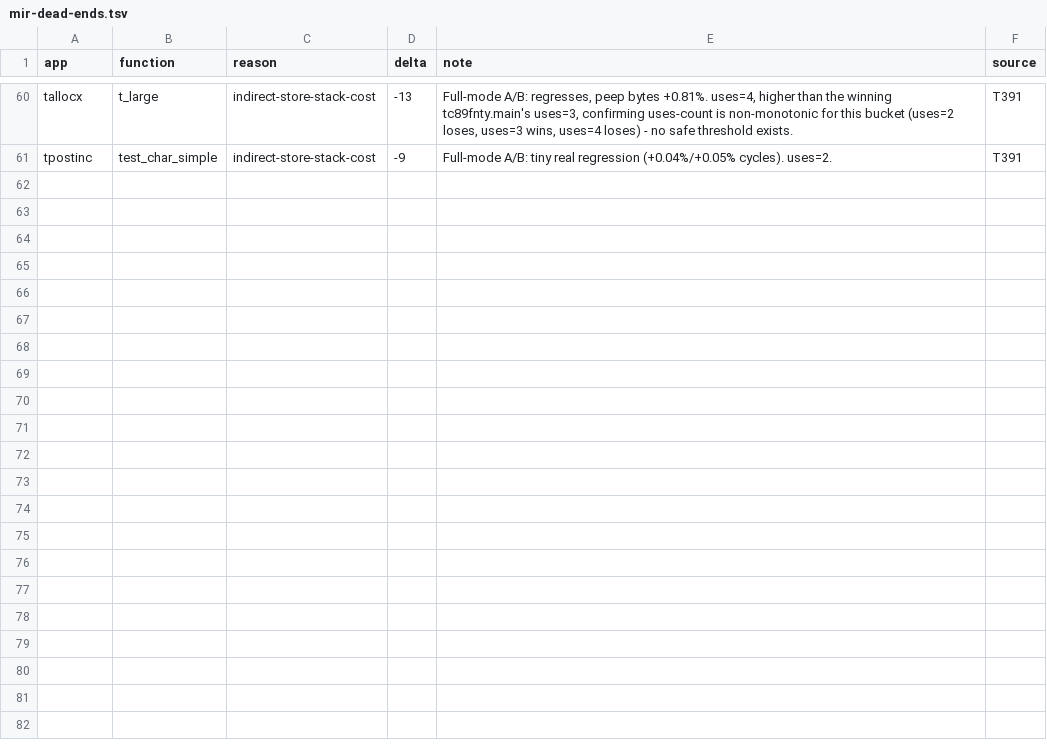
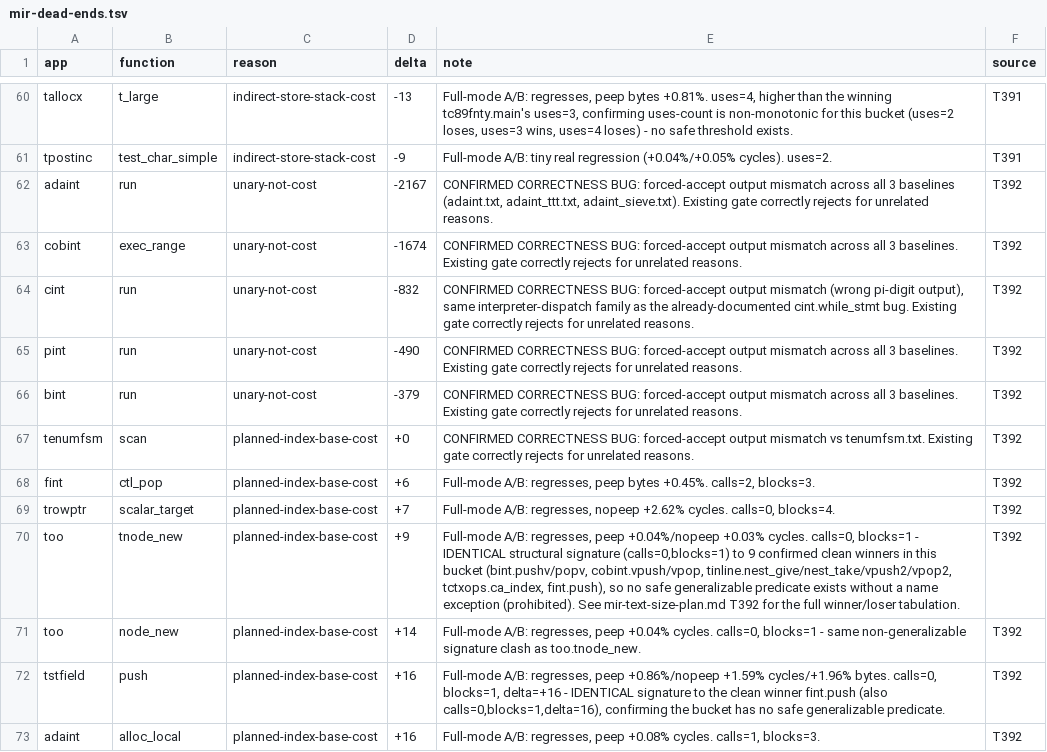
Before and after one commit to davidly/dcc, a TSV file: mir-dead-ends.tsv, drawn as a sheet; only a part is shown, gaps mark what is left out; the diff names each change by its address in the sheet, - before the commit and + after, or states it on an @@ line.

```diff
--- a/mir-dead-ends.tsv
+++ b/mir-dead-ends.tsv
+row 62: adaint | run | unary-not-cost | -2167 | CONFIRMED CORRECTNESS BUG: forced-accept output mismatch across all 3 baselines (adaint.txt, adaint_ttt.txt, adaint_sieve.txt). Existing gate correctly rejects for unrelated reasons. | T392
+row 63: cobint | exec_range | unary-not-cost | -1674 | CONFIRMED CORRECTNESS BUG: forced-accept output mismatch across all 3 baselines. Existing gate correctly rejects for unrelated reasons. | T392
+row 64: cint | run | unary-not-cost | -832 | CONFIRMED CORRECTNESS BUG: forced-accept output mismatch (wrong pi-digit output), same interpreter-dispatch family as the already-documented cint.while_stmt bug. Existing gate correctly rejects for unrelated reasons. | T392
+row 65: pint | run | unary-not-cost | -490 | CONFIRMED CORRECTNESS BUG: forced-accept output mismatch across all 3 baselines. Existing gate correctly rejects for unrelated reasons. | T392
+row 66: bint | run | unary-not-cost | -379 | CONFIRMED CORRECTNESS BUG: forced-accept output mismatch across all 3 baselines. Existing gate correctly rejects for unrelated reasons. | T392
+row 67: tenumfsm | scan | planned-index-base-cost | +0 | CONFIRMED CORRECTNESS BUG: forced-accept output mismatch vs tenumfsm.txt. Existing gate correctly rejects for unrelated reasons. | T392
+row 68: fint | ctl_pop | planned-index-base-cost | +6 | Full-mode A/B: regresses, peep bytes +0.45%. calls=2, blocks=3. | T392
+row 69: trowptr | scalar_target | planned-index-base-cost | +7 | Full-mode A/B: regresses, nopeep +2.62% cycles. calls=0, blocks=4. | T392
+row 70: too | tnode_new | planned-index-base-cost | +9 | Full-mode A/B: regresses, peep +0.04%/nopeep +0.03% cycles. calls=0, blocks=1 - IDENTICAL structural signature (calls=0,blocks=1) to 9 confirmed clean winners in this bucket (bint.pushv/popv, cobint.vpush/vpop, tinline.nest_give/nest_take/vpush2/vpop2, tctxops.ca_index, fint.push), so no safe generalizable predicate exists without a name exception (prohibited). See mir-text-size-plan.md T392 for the full winner/loser tabulation. | T392
+row 71: too | node_new | planned-index-base-cost | +14 | Full-mode A/B: regresses, peep +0.04% cycles. calls=0, blocks=1 - same non-generalizable signature clash as too.tnode_new. | T392
+row 72: tstfield | push | planned-index-base-cost | +16 | Full-mode A/B: regresses, peep +0.86%/nopeep +1.59% cycles/+1.96% bytes. calls=0, blocks=1, delta=+16 - IDENTICAL signature to the clean winner fint.push (also calls=0,blocks=1,delta=16), confirming the bucket has no safe generalizable predicate. | T392
+row 73: adaint | alloc_local | planned-index-base-cost | +16 | Full-mode A/B: regresses, peep +0.08% cycles. calls=1, blocks=3. | T392
```
Also changed, not shown: 1 other file.
